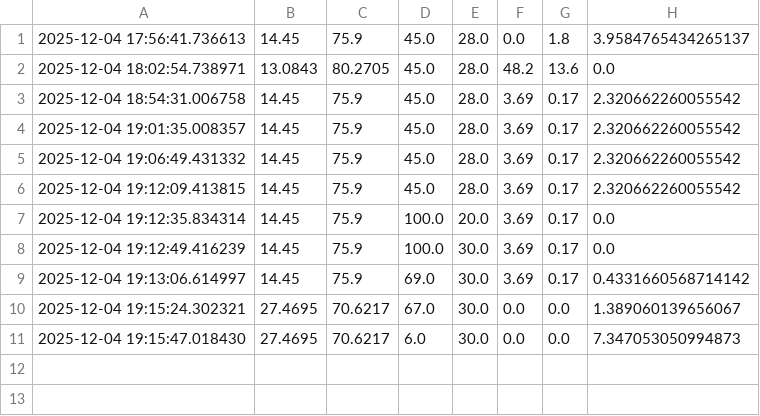
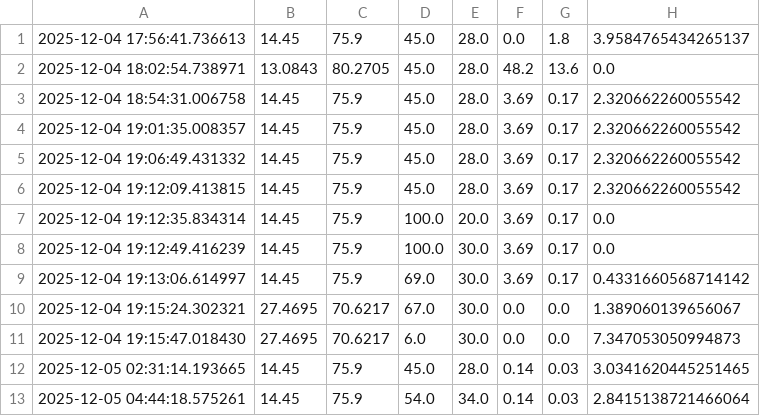
Before and after one commit to nitinshas3/GMIT_irrigation_model, a CSV file: prediction_logs.csv, drawn as a sheet.

```diff
--- a/prediction_logs.csv
+++ b/prediction_logs.csv
@@ -11 +11,3 @@
 2025-12-04 19:15:47.018430,27.4695,70.6217,6.0,30.0,0.0,0.0,7.347053050994873
+2025-12-05 02:31:14.193665,14.45,75.9,45.0,28.0,0.14,0.03,3.0341620445251465
+2025-12-05 04:44:18.575261,14.45,75.9,54.0,34.0,0.14,0.03,2.8415138721466064
```
Also changed, not shown: 1 other file.
